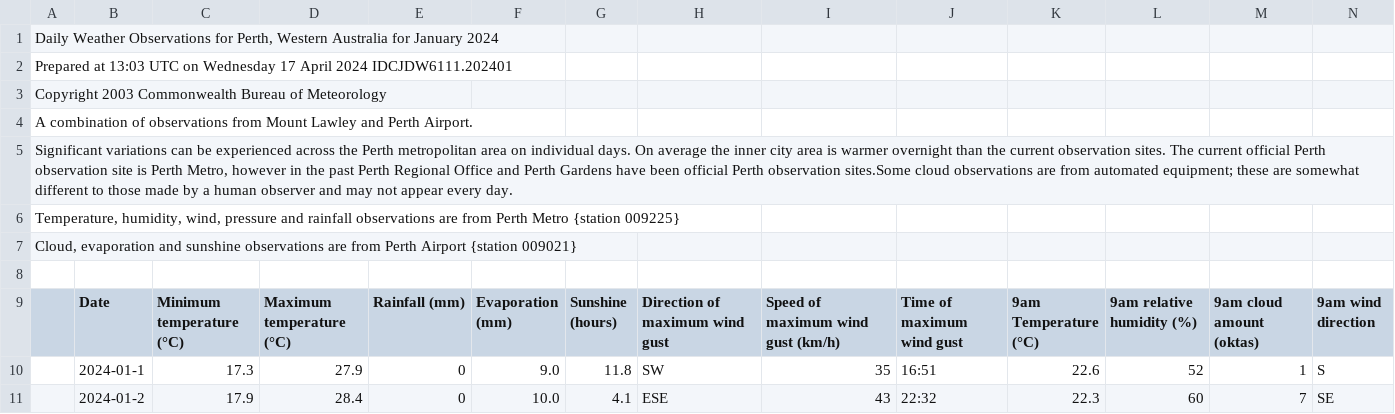
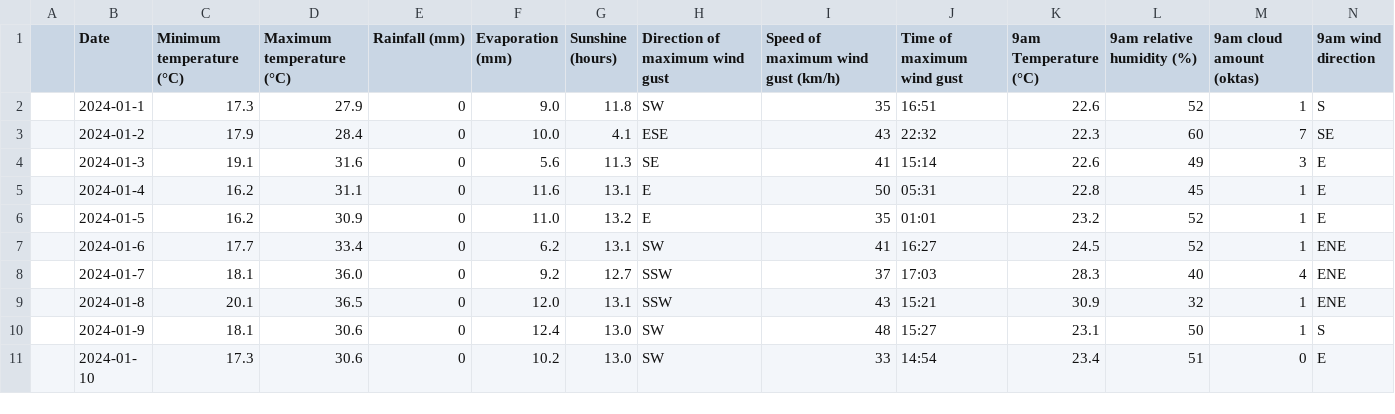
Before and after one commit to zicorociz/cuacaadd, a CSV file: Dianella1.csv (was IDCJDW6111.202401.csv), drawn as a sheet; only a part is shown; the shorter side is filled out with more unchanged rows; rows hold the shown columns only; the diff names each change by its address in the sheet, - before the commit and + after, or states it on an @@ line.

Commit message:
Dianella

```diff
--- a/IDCJDW6111.202401.csv
+++ b/Dianella1.csv
-row 1: Daily Weather Observations for Perth, Western Australia for January 2024
-row 2: Prepared at 13:03 UTC on Wednesday 17 April 2024 IDCJDW6111.202401
-row 3: Copyright 2003 Commonwealth Bureau of Meteorology
-row 4: A combination of observations from Mount Lawley and Perth Airport.
-row 5: Significant variations can be experienced across the Perth metropolitan area on individual days. On average the inner city area is warmer overnight than the current observation sites. The current official Perth observation site is Perth Metro, however in the past Perth Regional Office and Perth Gardens have been official Perth observation sites.Some cloud observations are from automated equipment; these are somewhat different to those made by a human observer and may not appear every day.
-row 6: Temperature, humidity, wind, pressure and rainfall observations are from Perth Metro {station 009225}
-row 7: Cloud, evaporation and sunshine observations are from Perth Airport {station 009021}
-row 8: (empty)
```
